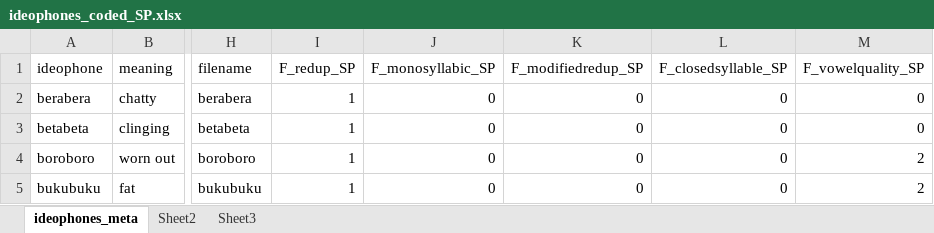
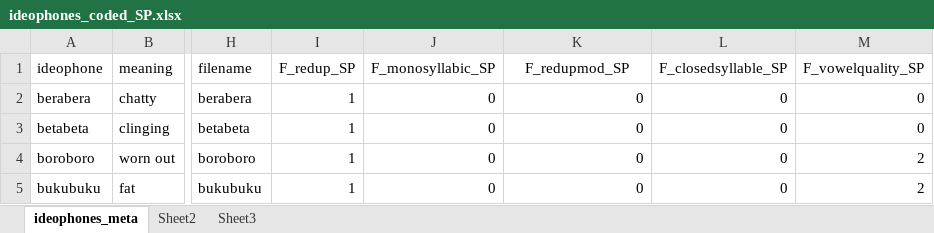
Before and after one commit to mdingemanse/triangulating_iconicity, an Excel workbook: data/ideophones_coded_SP.xlsx, sheet ideophones_meta, drawn as a sheet; only a part is shown, gaps mark what is left out; values as stored, in another font and other column widths than the file's, no borders; the diff names each change by its address in the sheet, - before the commit and + after, or states it on an @@ line.

```diff
--- a/data/ideophones_coded_SP.xlsx (sheet ideophones_meta)
+++ b/data/ideophones_coded_SP.xlsx (sheet ideophones_meta)
-K1: F_modifiedredup_SP
+K1: F_redupmod_SP
```
Also changed, not shown: data/ideophones_coded_MD.xlsx, 5 other files.
